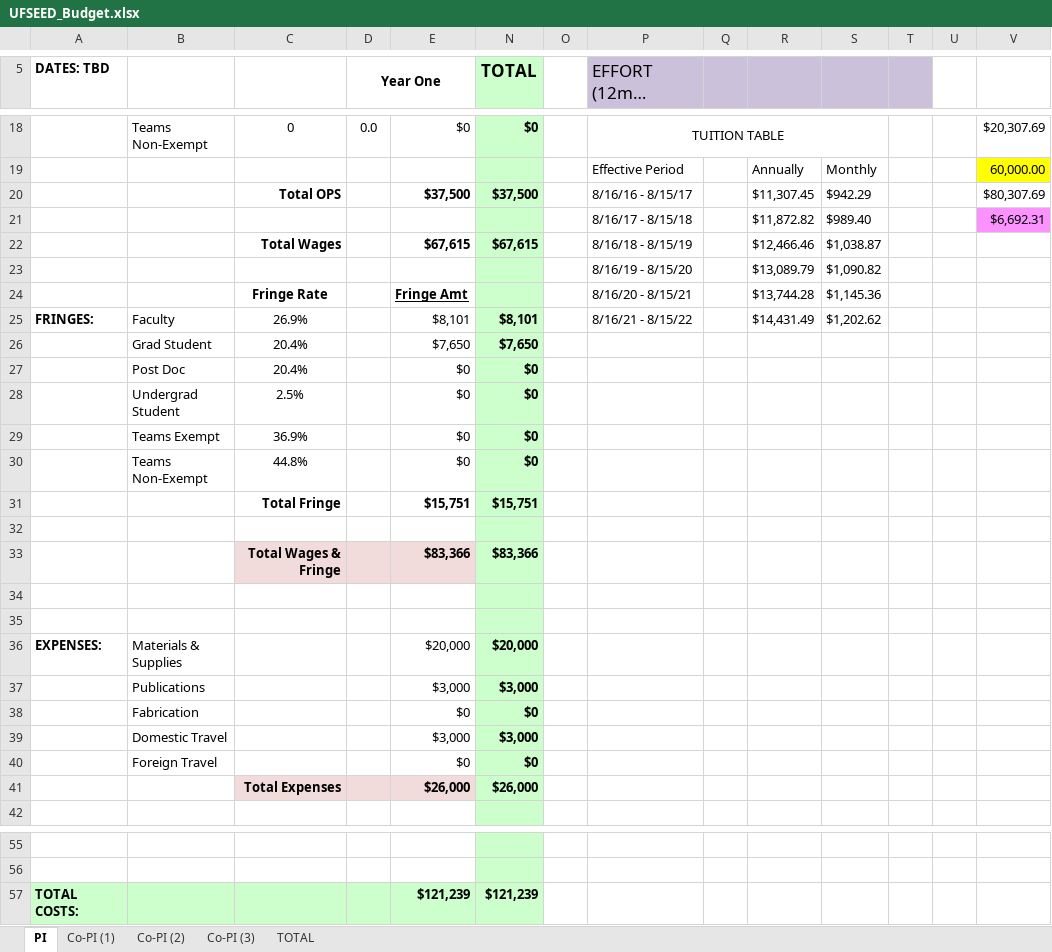
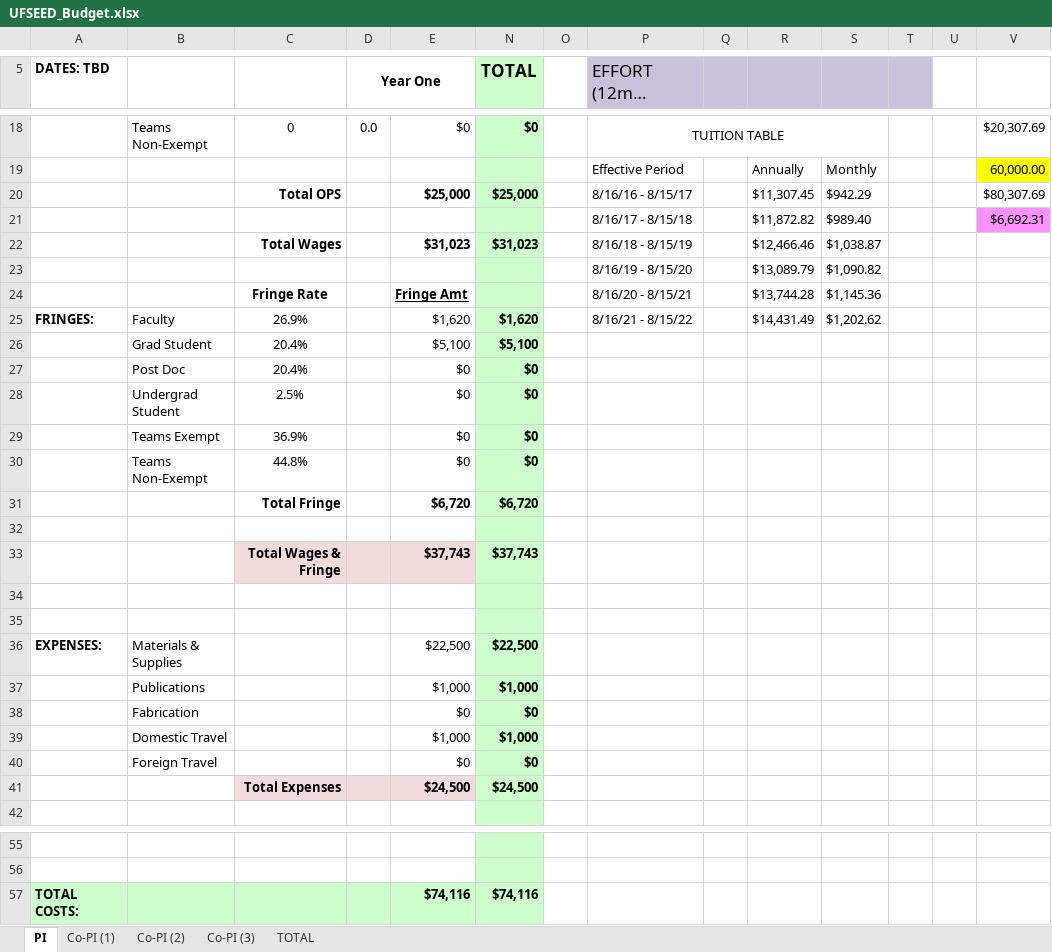
Before and after one commit to joaquincasanova/proposals, an Excel workbook: nifa/UFSEED_Budget.xlsx, sheet PI, drawn as a sheet; only a part is shown, gaps mark what is left out; long unchanged cells end in …; values as stored, in another font and other column widths than the file's, no borders; removed rows and columns are numbered as before the commit, all else as after; rows hold the shown columns only; the diff covers the shown part only; the diff names each change by its address in the sheet, - before the commit and + after, or states it on an @@ line.

```diff
--- a/nifa/UFSEED_Budget.xlsx (sheet PI)
+++ b/nifa/UFSEED_Budget.xlsx (sheet PI)
-E20: $37,500
+E20: $25,000
-N20 (TOTAL): $37,500
+N20 (TOTAL): $25,000
-E22: $67,615
+E22: $31,023
-N22 (TOTAL): $67,615
+N22 (TOTAL): $31,023
-E25: $8,101
+E25: $1,620
-N25 (TOTAL): $8,101
+N25 (TOTAL): $1,620
-E26: $7,650
+E26: $5,100
-N26 (TOTAL): $7,650
+N26 (TOTAL): $5,100
-row 31:  |  | Total Fringe |  | $15,751 | $15,751
+row 31:  |  | Total Fringe |  | $6,720 | $6,720
-row 33:  |  | Total Wages & Fringe |  | $83,366 | $83,366
+row 33:  |  | Total Wages & Fringe |  | $37,743 | $37,743
-E36: $20,000
+E36: $22,500
-N36 (TOTAL): $20,000
+N36 (TOTAL): $22,500
-row 37:  | Publications |  |  | $3,000 | $3,000
+row 37:  | Publications |  |  | $1,000 | $1,000
-row 39:  | Domestic Travel |  |  | $3,000 | $3,000
+row 39:  | Domestic Travel |  |  | $1,000 | $1,000
-row 41:  |  | Total Expenses |  | $26,000 | $26,000
+row 41:  |  | Total Expenses |  | $24,500 | $24,500
-E57: $121,239
+E57: $74,116
-N57 (TOTAL): $121,239
+N57 (TOTAL): $74,116
```
Also changed, not shown: 15 edited cells elsewhere in this sheet, sheet Co-PI (1), sheet TOTAL, formulas that keep their value, 24 other files.
